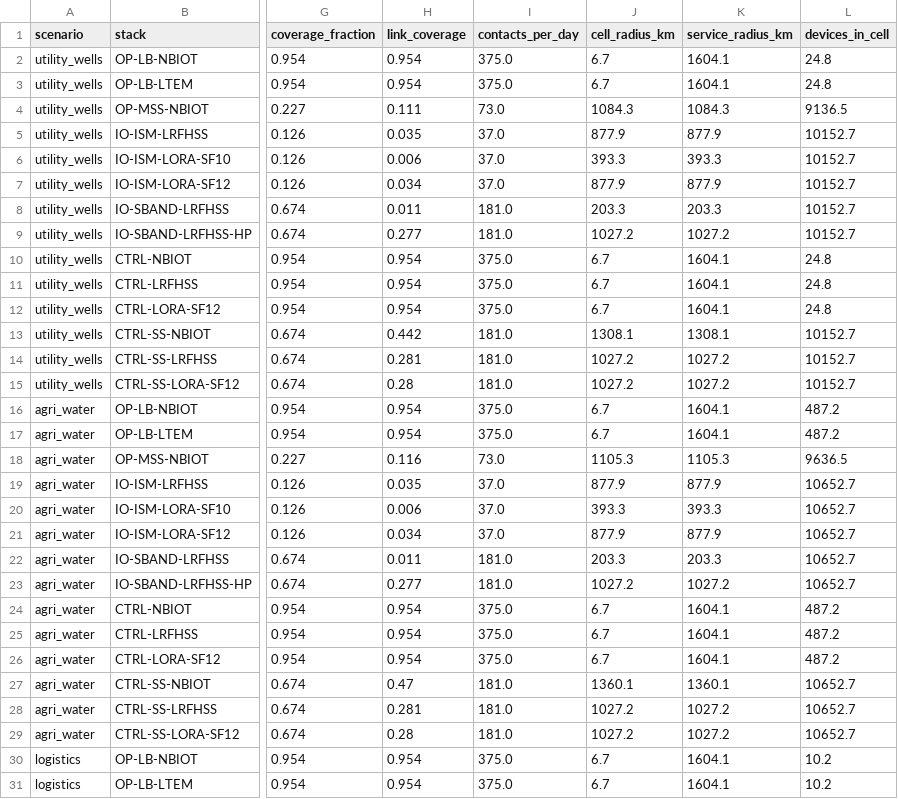
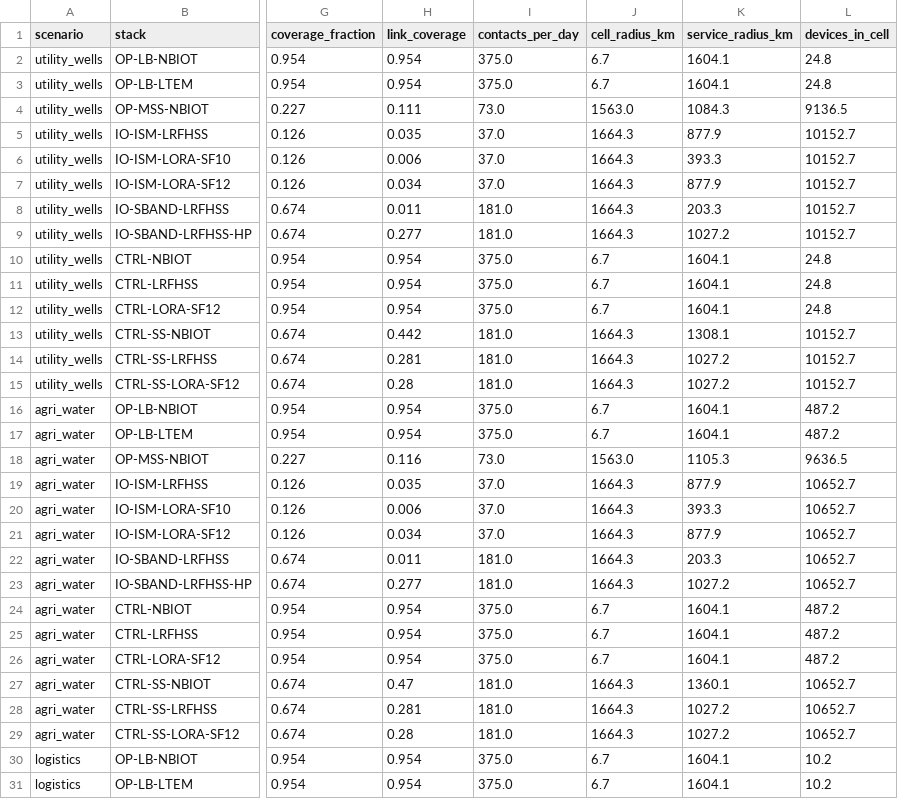
Before and after one commit to ayelnashar/NTN-IOT, a CSV file: frozen/summary_by_scenario.csv, drawn as a sheet; only a part is shown, gaps mark what is left out; the diff covers the shown part only; the diff names each change by its address in the sheet, - before the commit and + after, or states it on an @@ line.

```diff
--- a/frozen/summary_by_scenario.csv
+++ b/frozen/summary_by_scenario.csv
-J4 (cell_radius_km): 1084.3
+J4 (cell_radius_km): 1563.0
-J5 (cell_radius_km): 877.9
+J5 (cell_radius_km): 1664.3
-J6 (cell_radius_km): 393.3
+J6 (cell_radius_km): 1664.3
-J7 (cell_radius_km): 877.9
+J7 (cell_radius_km): 1664.3
-J8 (cell_radius_km): 203.3
+J8 (cell_radius_km): 1664.3
-J9 (cell_radius_km): 1027.2
+J9 (cell_radius_km): 1664.3
-J13 (cell_radius_km): 1308.1
+J13 (cell_radius_km): 1664.3
-J14:J15 (cell_radius_km): 1027.2
+J14:J15 (cell_radius_km): 1664.3
-J18 (cell_radius_km): 1105.3
+J18 (cell_radius_km): 1563.0
-J19 (cell_radius_km): 877.9
+J19 (cell_radius_km): 1664.3
-J20 (cell_radius_km): 393.3
+J20 (cell_radius_km): 1664.3
-J21 (cell_radius_km): 877.9
+J21 (cell_radius_km): 1664.3
-J22 (cell_radius_km): 203.3
+J22 (cell_radius_km): 1664.3
-J23 (cell_radius_km): 1027.2
+J23 (cell_radius_km): 1664.3
-J27 (cell_radius_km): 1360.1
+J27 (cell_radius_km): 1664.3
-J28:J29 (cell_radius_km): 1027.2
+J28:J29 (cell_radius_km): 1664.3
```
Also changed, not shown: 18 edited cells elsewhere in this file, 25 other files.
